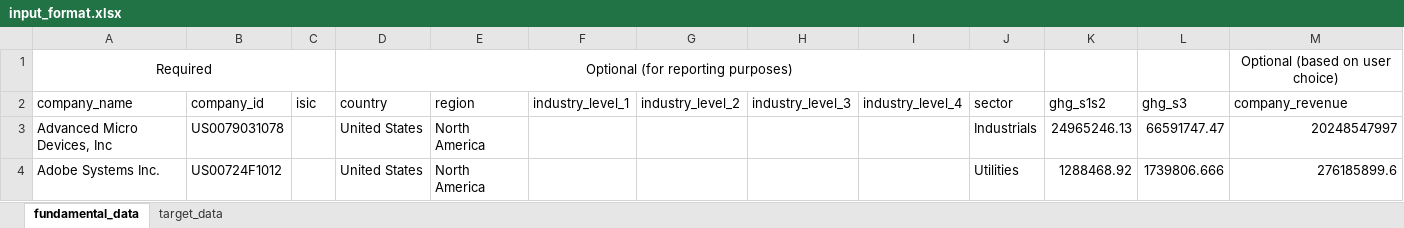
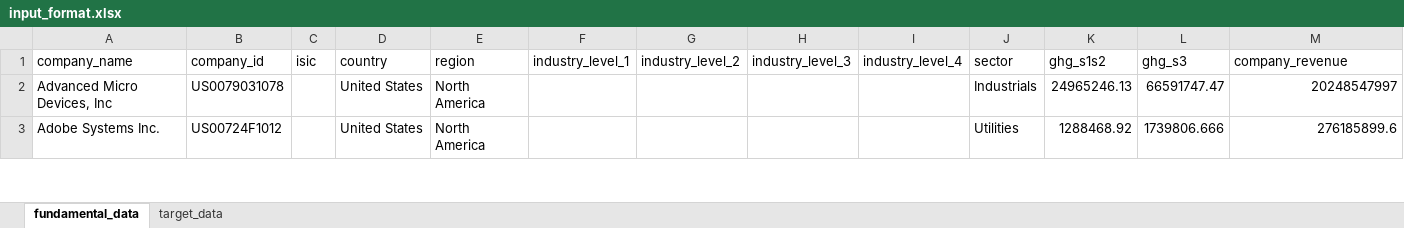
Before and after one commit to ScienceBasedTargets/SBTi-finance-tool-api, an Excel workbook: app/data/input_format.xlsx, sheet fundamental_data, drawn as a sheet; only a part is shown; values as stored, in another font and other column widths than the file's, no borders; table styles not drawn; rows hold the shown columns only; the diff names each change by its address in the sheet, - before the commit and + after, or states it on an @@ line.

```diff
--- a/app/data/input_format.xlsx (sheet fundamental_data)
+++ b/app/data/input_format.xlsx (sheet fundamental_data)
-row 1: Required |  |  | Optional (for reporting purposes) |  |  |  |  |  |  |  |  | Optional (based on user choice)
```
Also changed, not shown: sheet target_data, 1 other file.
